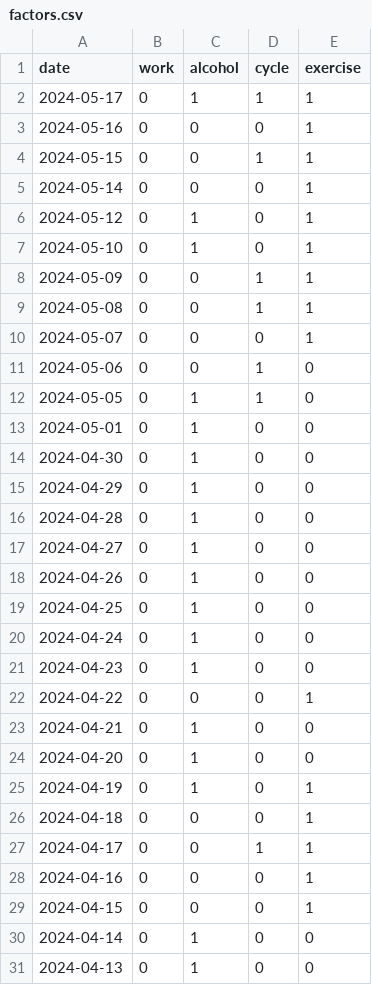
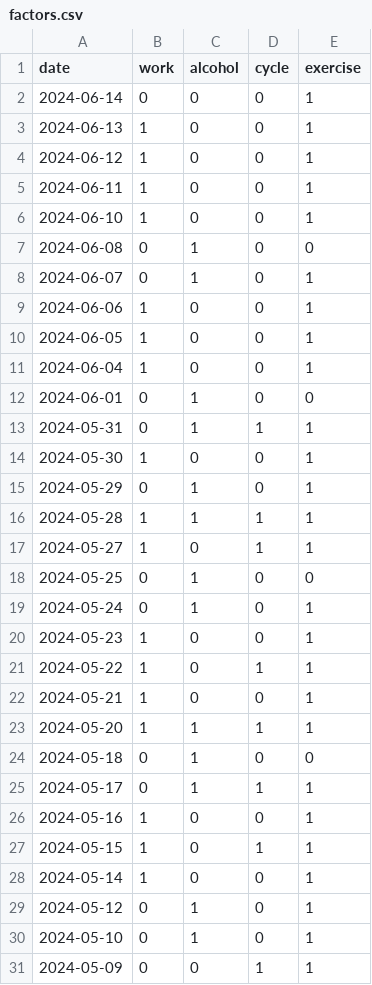
Before and after one commit to jscrane/BP, a CSV file: factors.csv, drawn as a sheet; only a part is shown; the shorter side is filled out with more unchanged rows.

```diff
--- a/factors.csv
+++ b/factors.csv
@@ -1,6 +1,29 @@
 date,work,alcohol,cycle,exercise
+2024-06-14,0,0,0,1
+2024-06-13,1,0,0,1
+2024-06-12,1,0,0,1
+2024-06-11,1,0,0,1
+2024-06-10,1,0,0,1
+2024-06-08,0,1,0,0
+2024-06-07,0,1,0,1
+2024-06-06,1,0,0,1
+2024-06-05,1,0,0,1
+2024-06-04,1,0,0,1
+2024-06-01,0,1,0,0
+2024-05-31,0,1,1,1
+2024-05-30,1,0,0,1
+2024-05-29,0,1,0,1
+2024-05-28,1,1,1,1
+2024-05-27,1,0,1,1
+2024-05-25,0,1,0,0
+2024-05-24,0,1,0,1
+2024-05-23,1,0,0,1
+2024-05-22,1,0,1,1
+2024-05-21,1,0,0,1
+2024-05-20,1,1,1,1
+2024-05-18,0,1,0,0
 2024-05-17,0,1,1,1
-2024-05-16,0,0,0,1
-2024-05-15,0,0,1,1
-2024-05-14,0,0,0,1
+2024-05-16,1,0,0,1
+2024-05-15,1,0,1,1
+2024-05-14,1,0,0,1
 2024-05-12,0,1,0,1
```
Also changed, not shown: bp.csv.
